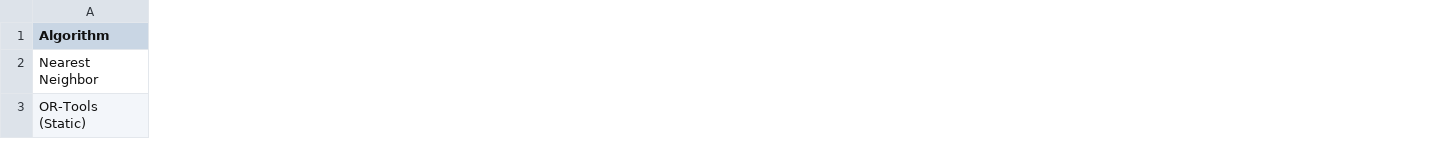
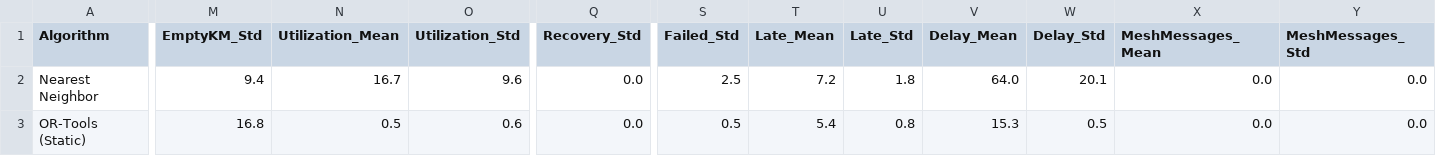
Before and after one commit to anuragpatil1729/SWARMRoute, a CSV file: results/benchmarks/final_comparison.csv, drawn as a sheet; only a part is shown, gaps mark what is left out; the diff covers the shown part only; the diff names each change by its address in the sheet, - before the commit and + after, or states it on an @@ line.

Commit message:
feat(phase3): complete AI/ML + PPO integration, evaluation, multi-seed benchmarks, and ablation study

```diff
--- a/results/benchmarks/final_comparison.csv
+++ b/results/benchmarks/final_comparison.csv
+column M (EmptyKM_Std), rows 2-3: 9.4 | 16.8
+column N (Utilization_Mean), rows 2-3: 16.7 | 0.5
+column O (Utilization_Std), rows 2-3: 9.6 | 0.6
+column Q (Recovery_Std), rows 2-3: 0.0 | 0.0
+column S (Failed_Std), rows 2-3: 2.5 | 0.5
+column T (Late_Mean), rows 2-3: 7.2 | 5.4
+column U (Late_Std), rows 2-3: 1.8 | 0.8
+column V (Delay_Mean), rows 2-3: 64.0 | 15.3
+column W (Delay_Std), rows 2-3: 20.1 | 0.5
+column X (MeshMessages_Mean), rows 2-3: 0.0 | 0.0
+column Y (MeshMessages_Std), rows 2-3: 0.0 | 0.0
```
Also changed, not shown: 3 added columns and 80 edited cells elsewhere in this file, results/experiments/ppo_ablation.csv, 21 other files.
